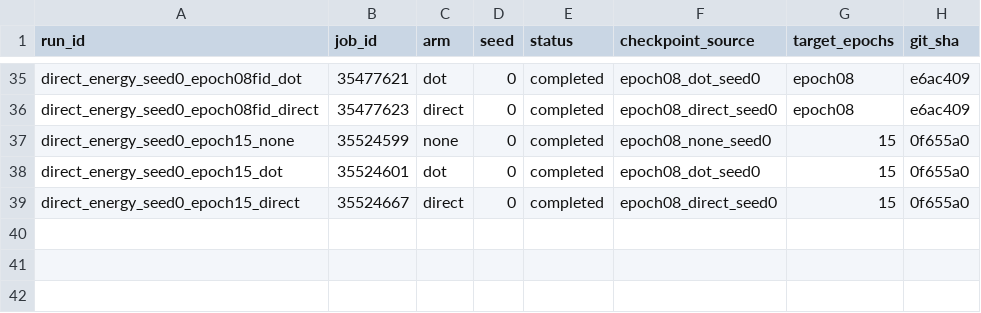
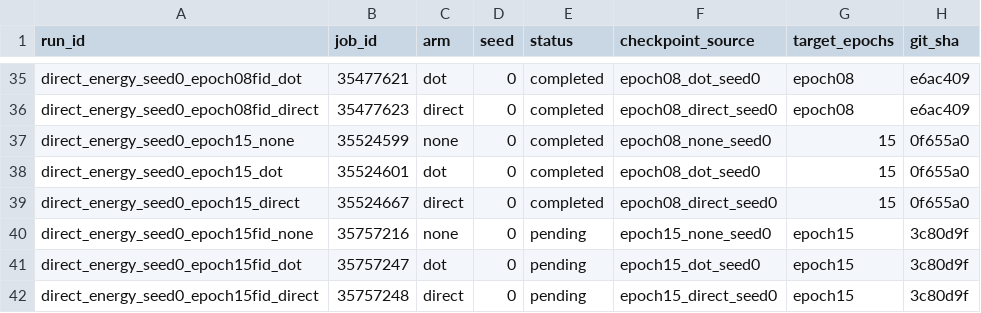
Before and after one commit to mdkrasnow/research-repo, a CSV file: projects/masked-EqM/results/direct_energy_longer_training/jobs.csv, drawn as a sheet; only a part is shown, gaps mark what is left out.

Commit message:
Submit epoch-fifteen FID probes

```diff
--- a/projects/masked-EqM/results/direct_energy_longer_training/jobs.csv
+++ b/projects/masked-EqM/results/direct_energy_longer_training/jobs.csv
@@ -39 +39,4 @@ direct_energy_seed0_epoch15_dot,35524601,dot,0,completed,epoch08_dot_seed0,15,0f
 direct_energy_seed0_epoch15_direct,35524667,direct,0,completed,epoch08_direct_seed0,15,0f655a0
+direct_energy_seed0_epoch15fid_none,35757216,none,0,pending,epoch15_none_seed0,epoch15,3c80d9f
+direct_energy_seed0_epoch15fid_dot,35757247,dot,0,pending,epoch15_dot_seed0,epoch15,3c80d9f
+direct_energy_seed0_epoch15fid_direct,35757248,direct,0,pending,epoch15_direct_seed0,epoch15,3c80d9f
```
Also changed, not shown: 2 other files.
